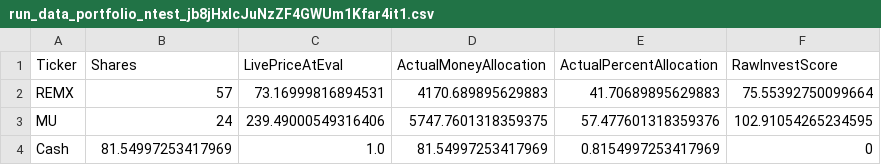
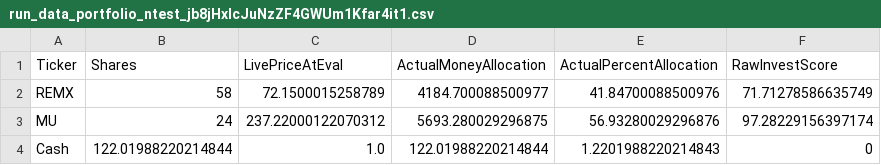
Before and after one commit to Market-Insights-Center/SkyNet, a CSV file: backend/saved_runs/run_data_portfolio_ntest_jb8jHxIcJuNzZF4GWUm1Kfar4it1.csv, drawn as a sheet.

```diff
--- a/backend/saved_runs/run_data_portfolio_ntest_jb8jHxIcJuNzZF4GWUm1Kfar4it1.csv
+++ b/backend/saved_runs/run_data_portfolio_ntest_jb8jHxIcJuNzZF4GWUm1Kfar4it1.csv
@@ -1,4 +1,4 @@
 Ticker,Shares,LivePriceAtEval,ActualMoneyAllocation,ActualPercentAllocation,RawInvestScore
-REMX,57,73.16999816894531,4170.689895629883,41.70689895629883,75.55392750099664
-MU,24,239.49000549316406,5747.7601318359375,57.477601318359376,102.91054265234595
-Cash,81.54997253417969,1.0,81.54997253417969,0.8154997253417969,0
+REMX,58,72.1500015258789,4184.700088500977,41.84700088500976,71.71278586635749
+MU,24,237.22000122070312,5693.280029296875,56.93280029296876,97.28229156397174
+Cash,122.01988220214844,1.0,122.01988220214844,1.2201988220214843,0
```
Also changed, not shown: backend/data/tier_limits.csv, market_data.csv, 35 other files.
